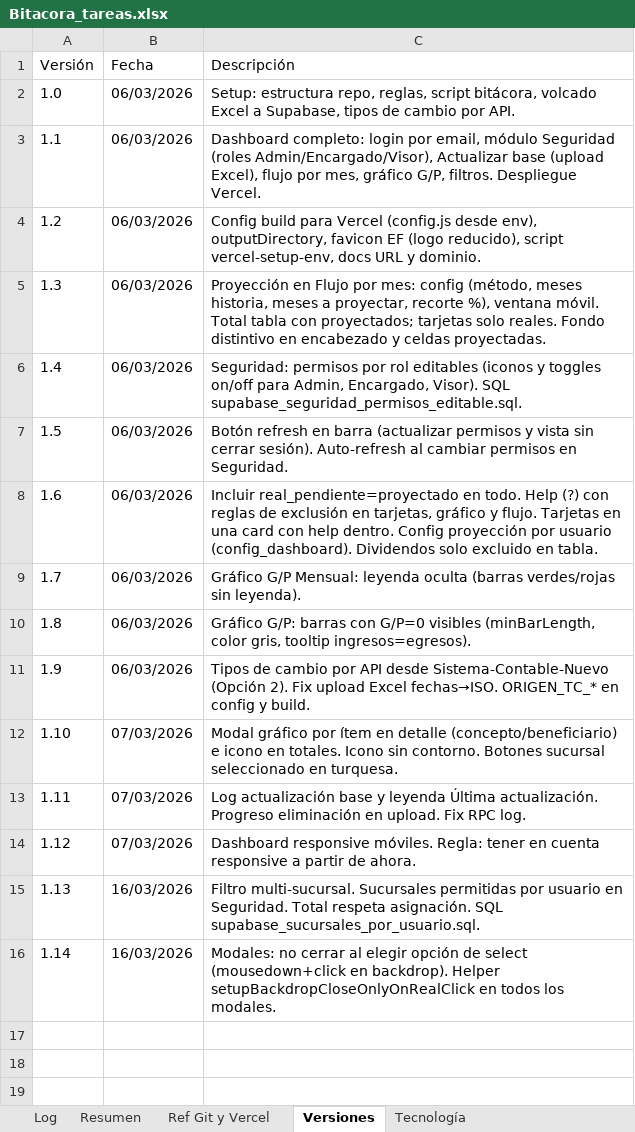
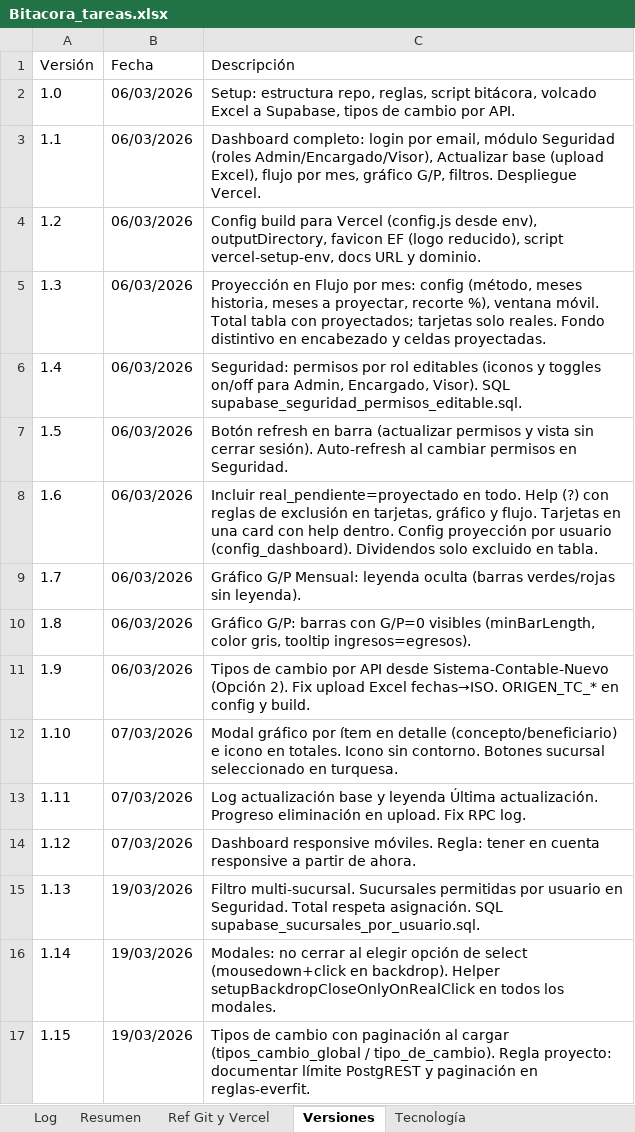
Before and after one commit to lucasbustosmartin-coder/Everfit, an Excel workbook: Bitacora_tareas.xlsx, sheet Versiones, drawn as a sheet; values as stored, in another font and other column widths than the file's, no borders; the diff names each change by its address in the sheet, - before the commit and + after, or states it on an @@ line.

```diff
--- a/Bitacora_tareas.xlsx (sheet Versiones)
+++ b/Bitacora_tareas.xlsx (sheet Versiones)
-B15:B16 (Fecha): 16/03/2026
+B15:B16 (Fecha): 19/03/2026
+row 17: 1.15 | 19/03/2026 | Tipos de cambio con paginación al cargar (tipos_cambio_global / tipo_de_cambio). Regla proyecto: documentar límite PostgREST y paginación en reglas-everfit.
```
Also changed, not shown: sheet Log, sheet Resumen, 3 other files.
